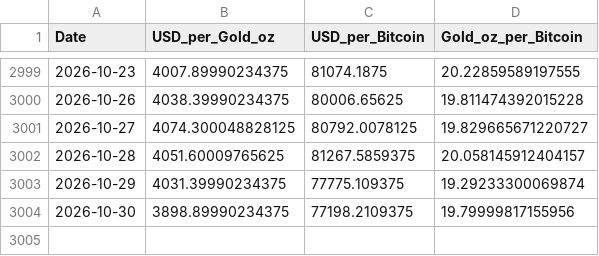
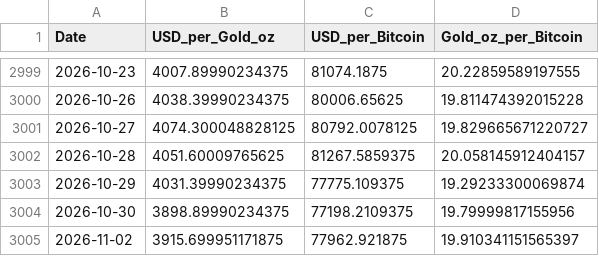
Before and after one commit to silmonbiggs/BTCvGold, a CSV file: data/daily_prices.csv, drawn as a sheet; only a part is shown, gaps mark what is left out; the diff names each change by its address in the sheet, - before the commit and + after, or states it on an @@ line.

```diff
--- a/data/daily_prices.csv
+++ b/data/daily_prices.csv
+row 3005: 2026-11-02 | 3915.699951171875 | 77962.921875 | 19.910341151565397
```
Also changed, not shown: 2 other files.
